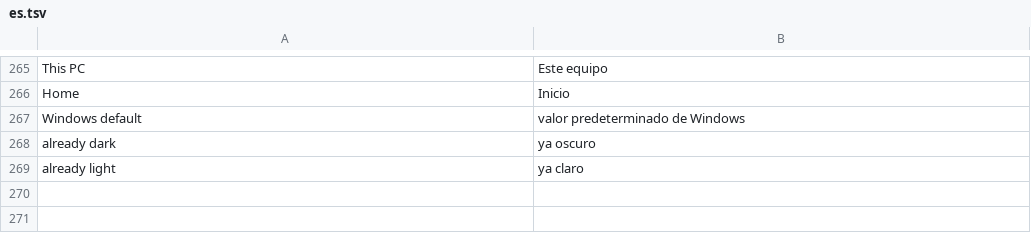
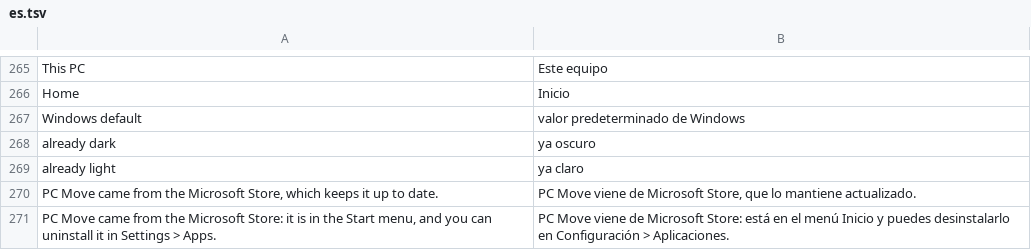
Before and after one commit to michaelkloprogge-gif/pc-move, a TSV file: lang/es.tsv, drawn as a sheet; only a part is shown, gaps mark what is left out.

```diff
--- a/lang/es.tsv
+++ b/lang/es.tsv
@@ -269 +269,3 @@ already dark	ya oscuro
 already light	ya claro
+PC Move came from the Microsoft Store, which keeps it up to date.	PC Move viene de Microsoft Store, que lo mantiene actualizado.
+PC Move came from the Microsoft Store: it is in the Start menu, and you can uninstall it in Settings > Apps.	PC Move viene de Microsoft Store: está en el menú Inicio y puedes desinstalarlo en Configuración > Aplicaciones.
```
Also changed, not shown: lang/de.tsv, lang/fr.tsv, 6 other files.
